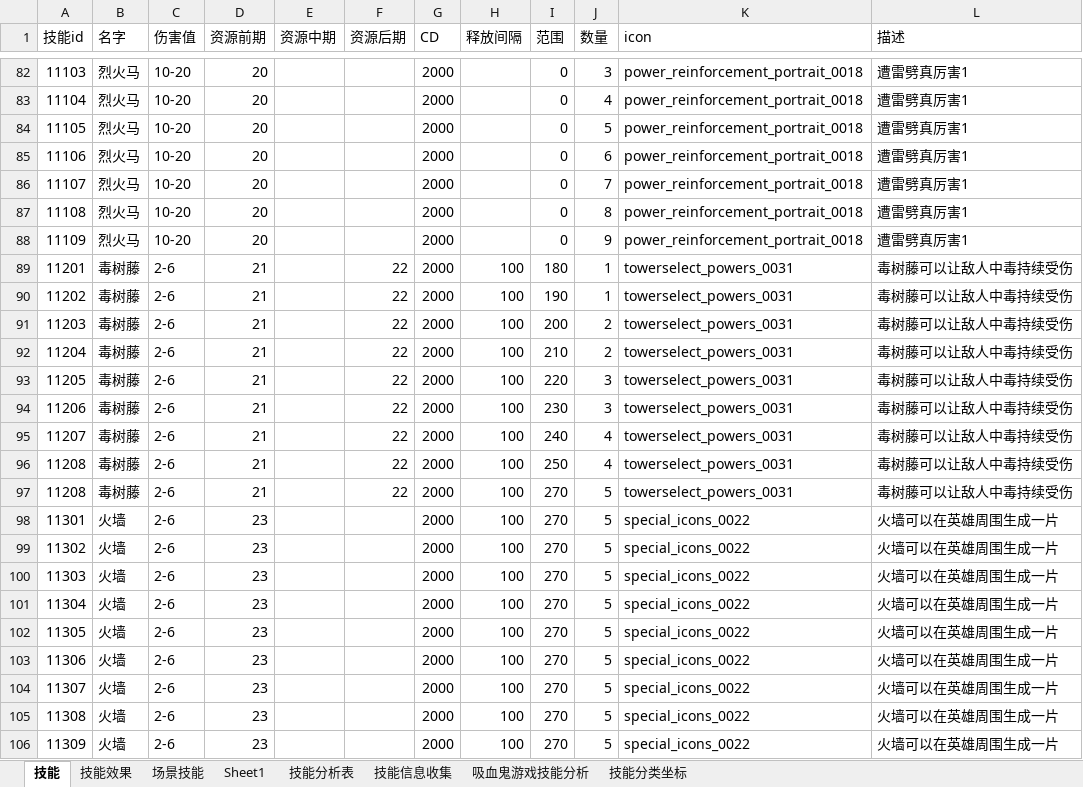
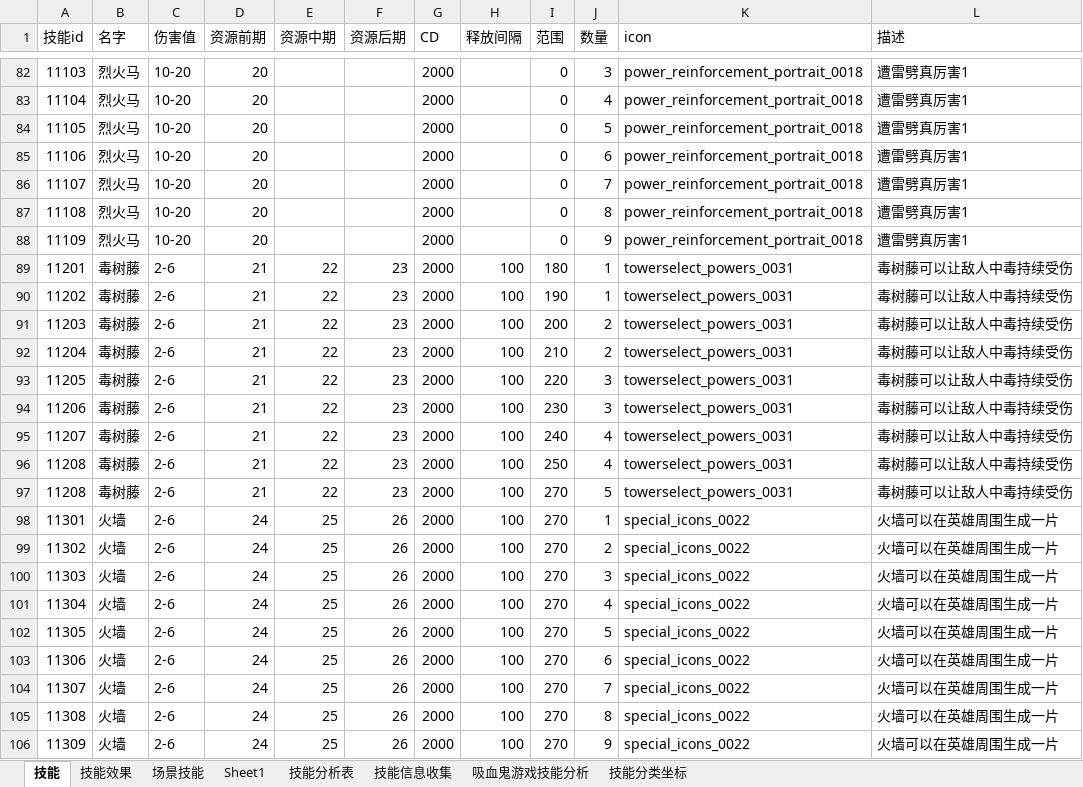
Before and after one commit to wangZJ201205/BaseGameFrame, an Excel workbook: share/data/design/技能.xlsx, sheet 技能, drawn as a sheet; only a part is shown, gaps mark what is left out; values as stored, in another font and other column widths than the file's, no borders; the diff names each change by its address in the sheet, - before the commit and + after, or states it on an @@ line.

```diff
--- a/share/data/design/技能.xlsx (sheet 技能)
+++ b/share/data/design/技能.xlsx (sheet 技能)
-E89:E97 (资源中期): (empty)
+E89:E97 (资源中期): 22
-F89:F97 (资源后期): 22
+F89:F97 (资源后期): 23
-D98:D106 (资源前期): 23
+D98:D106 (资源前期): 24
-E98:E106 (资源中期): (empty)
+E98:E106 (资源中期): 25
-F98:F106 (资源后期): (empty)
+F98:F106 (资源后期): 26
-J98 (数量): 5
+J98 (数量): 1
-J99 (数量): 5
+J99 (数量): 2
-J100 (数量): 5
+J100 (数量): 3
-J101 (数量): 5
+J101 (数量): 4
-J103 (数量): 5
+J103 (数量): 6
-J104 (数量): 5
+J104 (数量): 7
-J105 (数量): 5
+J105 (数量): 8
-J106 (数量): 5
+J106 (数量): 9
```
Also changed, not shown: sheet 技能效果, 37 other files.
